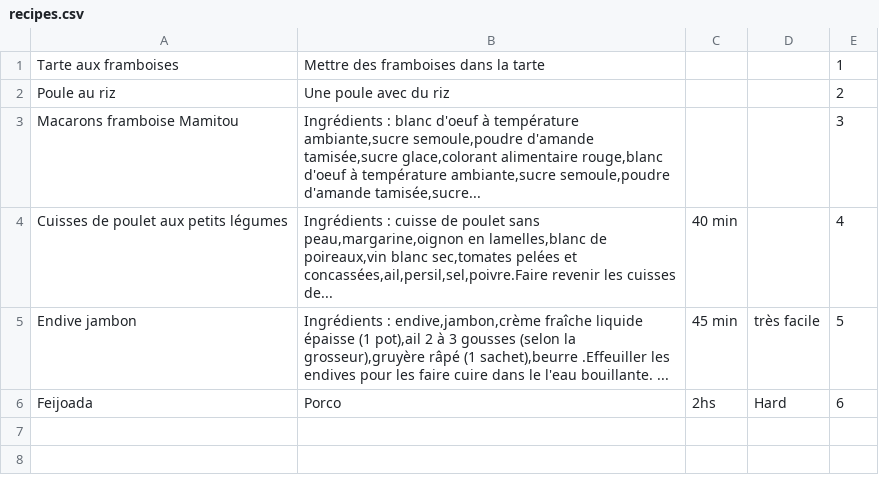
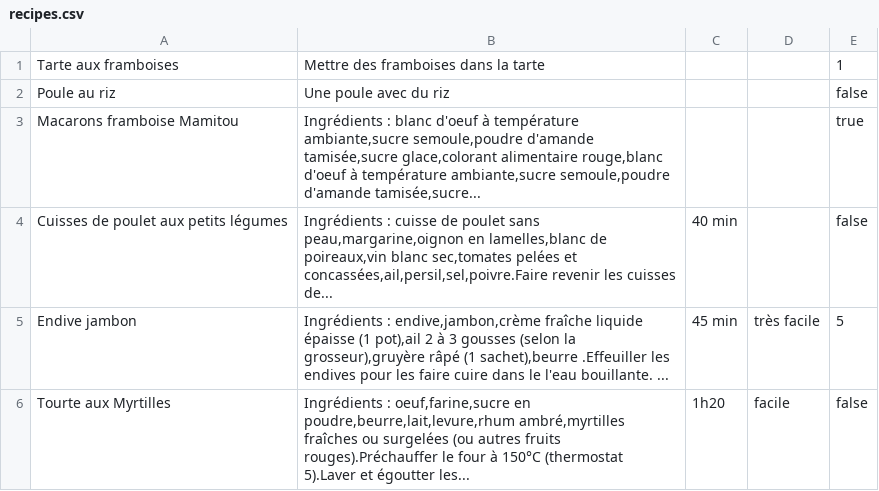
Before and after one commit to aurelien-jacomy/cookbook-sinatra, a CSV file: recipes.csv, drawn as a sheet.

```diff
--- a/recipes.csv
+++ b/recipes.csv
@@ -1,6 +1,6 @@
 Tarte aux framboises,Mettre des framboises dans la tarte,,,1
-Poule au riz,Une poule avec du riz,,,2
-Macarons framboise Mamitou,"Ingrédients : blanc d'oeuf à température ambiante,sucre semoule,poudre d'amande tamisée,sucre glace,colorant alimentaire rouge,blanc d'oeuf à température ambiante,sucre semoule,poudre d'amande tamisée,sucre...",,,3
-Cuisses de poulet aux petits légumes,"Ingrédients : cuisse de poulet sans peau,margarine,oignon en lamelles,blanc de poireaux,vin blanc sec,tomates pelées et concassées,ail,persil,sel,poivre.Faire revenir les cuisses de...",  40 min,,4
+Poule au riz,Une poule avec du riz,,,false
+Macarons framboise Mamitou,"Ingrédients : blanc d'oeuf à température ambiante,sucre semoule,poudre d'amande tamisée,sucre glace,colorant alimentaire rouge,blanc d'oeuf à température ambiante,sucre semoule,poudre d'amande tamisée,sucre...",,,true
+Cuisses de poulet aux petits légumes,"Ingrédients : cuisse de poulet sans peau,margarine,oignon en lamelles,blanc de poireaux,vin blanc sec,tomates pelées et concassées,ail,persil,sel,poivre.Faire revenir les cuisses de...",  40 min,,false
 Endive jambon,"Ingrédients : endive,jambon,crème fraîche liquide épaisse (1 pot),ail 2 à 3 gousses (selon la grosseur),gruyère râpé (1 sachet),beurre .Effeuiller les endives pour les faire cuire dans le l'eau bouillante. ...",  45 min,très facile,5
-Feijoada,Porco,2hs,Hard,6
+Tourte aux Myrtilles,"Ingrédients : oeuf,farine,sucre en poudre,beurre,lait,levure,rhum ambré,myrtilles fraîches ou surgelées (ou autres fruits rouges).Préchauffer le four à 150°C (thermostat 5).Laver et égoutter les...",  1h20,facile,false
```
Also changed, not shown: 6 other files.
